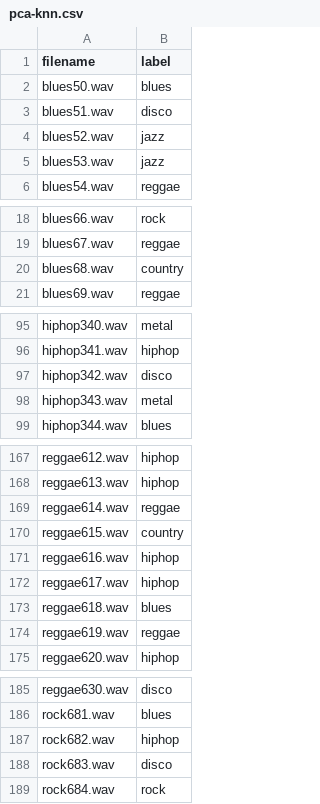
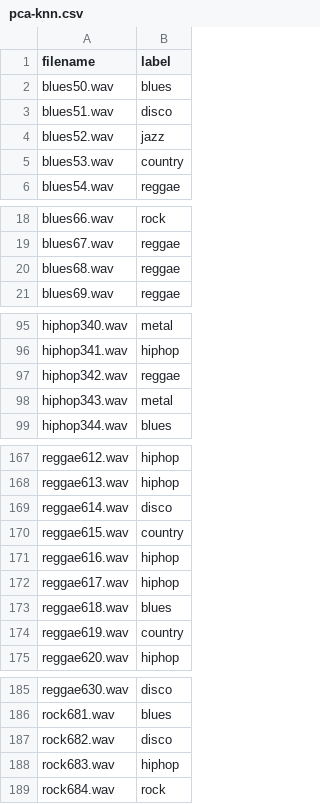
Before and after one commit to rosemarylach/elec301project, a CSV file: Predictions/pca-knn.csv, drawn as a sheet; only a part is shown, gaps mark what is left out; the diff covers the shown part only.

```diff
--- a/Predictions/pca-knn.csv
+++ b/Predictions/pca-knn.csv
@@ -4,3 +4,3 @@ blues51.wav,disco
 blues52.wav,jazz
-blues53.wav,jazz
+blues53.wav,country
 blues54.wav,reggae
@@ -19,3 +19,3 @@ blues66.wav,rock
 blues67.wav,reggae
-blues68.wav,country
+blues68.wav,reggae
 blues69.wav,reggae
@@ -96,3 +96,3 @@ hiphop340.wav,metal
 hiphop341.wav,hiphop
-hiphop342.wav,disco
+hiphop342.wav,reggae
 hiphop343.wav,metal
@@ -168,3 +168,3 @@ reggae612.wav,hiphop
 reggae613.wav,hiphop
-reggae614.wav,reggae
+reggae614.wav,disco
 reggae615.wav,country
@@ -173,3 +173,3 @@ reggae617.wav,hiphop
 reggae618.wav,blues
-reggae619.wav,reggae
+reggae619.wav,country
 reggae620.wav,hiphop
@@ -186,4 +186,4 @@ reggae630.wav,disco
 rock681.wav,blues
-rock682.wav,hiphop
-rock683.wav,disco
+rock682.wav,disco
+rock683.wav,hiphop
 rock684.wav,rock
```
Also changed, not shown: 3 edited cells elsewhere in this file, Predictions/knn_predictions1.csv, 5 other files.
